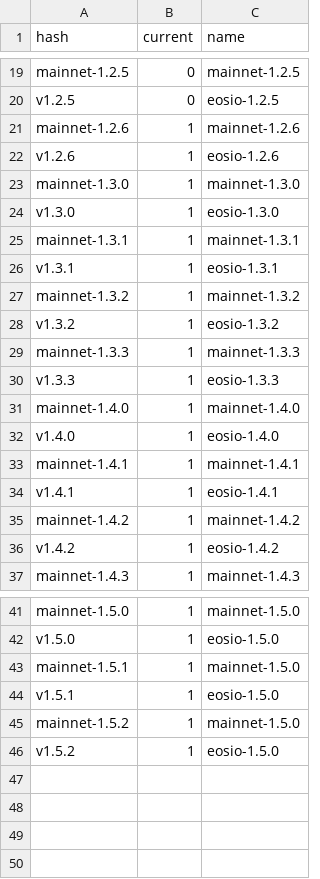
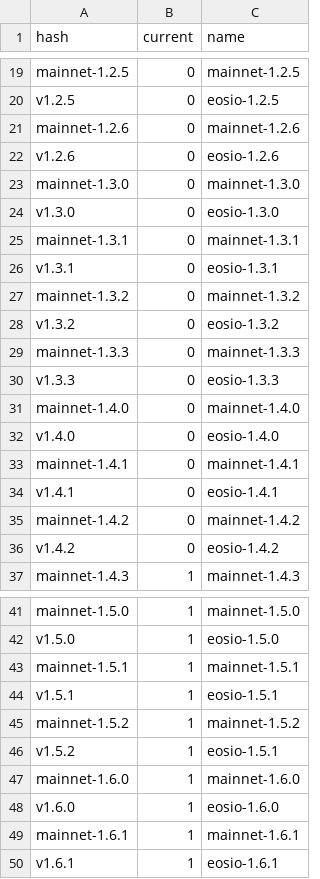
Before and after one commit to EOS-Nation/bpvalidate, a CSV file: config/versions.csv, drawn as a sheet; only a part is shown, gaps mark what is left out.

Commit message:
add version 1.6.0,1.6.1; mark old versions as obsolete

```diff
--- a/config/versions.csv
+++ b/config/versions.csv
@@ -20,18 +20,18 @@ mainnet-1.2.5,0,mainnet-1.2.5
 v1.2.5,0,eosio-1.2.5
-mainnet-1.2.6,1,mainnet-1.2.6
-v1.2.6,1,eosio-1.2.6
-mainnet-1.3.0,1,mainnet-1.3.0
-v1.3.0,1,eosio-1.3.0
-mainnet-1.3.1,1,mainnet-1.3.1
-v1.3.1,1,eosio-1.3.1
-mainnet-1.3.2,1,mainnet-1.3.2
-v1.3.2,1,eosio-1.3.2
-mainnet-1.3.3,1,mainnet-1.3.3
-v1.3.3,1,eosio-1.3.3
-mainnet-1.4.0,1,mainnet-1.4.0
-v1.4.0,1,eosio-1.4.0
-mainnet-1.4.1,1,mainnet-1.4.1
-v1.4.1,1,eosio-1.4.1
-mainnet-1.4.2,1,mainnet-1.4.2
-v1.4.2,1,eosio-1.4.2
+mainnet-1.2.6,0,mainnet-1.2.6
+v1.2.6,0,eosio-1.2.6
+mainnet-1.3.0,0,mainnet-1.3.0
+v1.3.0,0,eosio-1.3.0
+mainnet-1.3.1,0,mainnet-1.3.1
+v1.3.1,0,eosio-1.3.1
+mainnet-1.3.2,0,mainnet-1.3.2
+v1.3.2,0,eosio-1.3.2
+mainnet-1.3.3,0,mainnet-1.3.3
+v1.3.3,0,eosio-1.3.3
+mainnet-1.4.0,0,mainnet-1.4.0
+v1.4.0,0,eosio-1.4.0
+mainnet-1.4.1,0,mainnet-1.4.1
+v1.4.1,0,eosio-1.4.1
+mainnet-1.4.2,0,mainnet-1.4.2
+v1.4.2,0,eosio-1.4.2
 mainnet-1.4.3,1,mainnet-1.4.3
@@ -42,5 +42,9 @@ mainnet-1.5.0,1,mainnet-1.5.0
 v1.5.0,1,eosio-1.5.0
-mainnet-1.5.1,1,mainnet-1.5.0
-v1.5.1,1,eosio-1.5.0
-mainnet-1.5.2,1,mainnet-1.5.0
-v1.5.2,1,eosio-1.5.0
+mainnet-1.5.1,1,mainnet-1.5.1
+v1.5.1,1,eosio-1.5.1
+mainnet-1.5.2,1,mainnet-1.5.2
+v1.5.2,1,eosio-1.5.1
+mainnet-1.6.0,1,mainnet-1.6.0
+v1.6.0,1,eosio-1.6.0
+mainnet-1.6.1,1,mainnet-1.6.1
+v1.6.1,1,eosio-1.6.1
```
